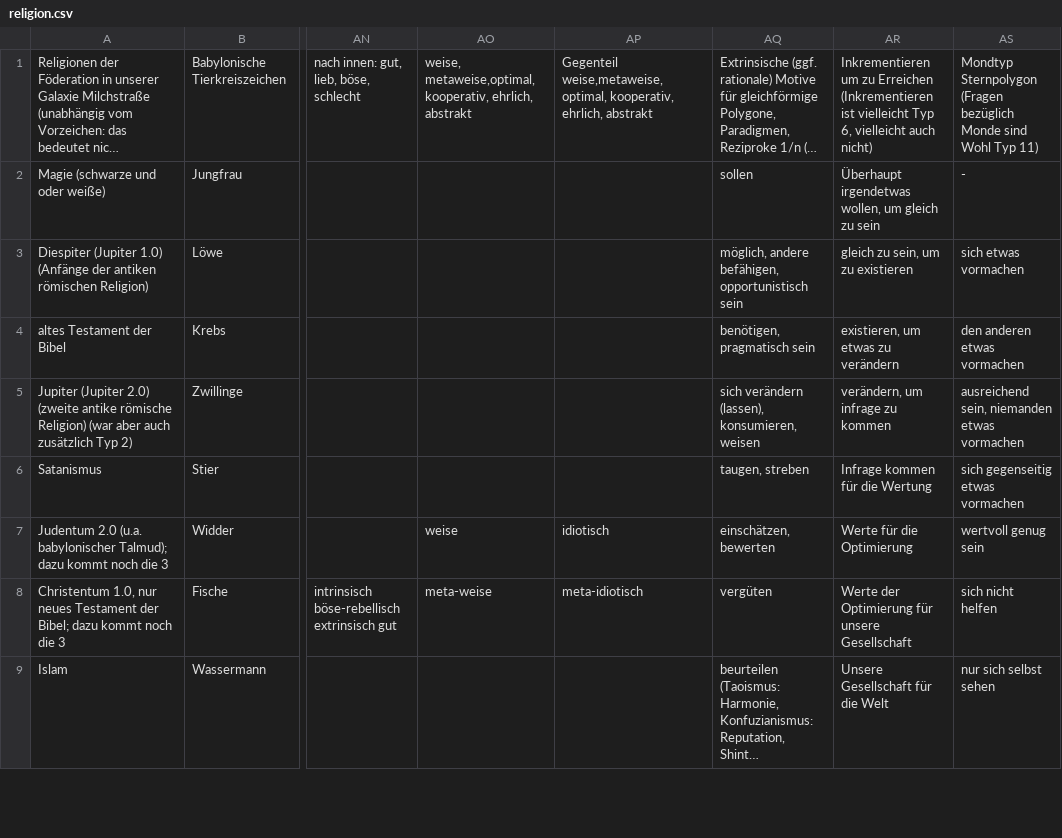
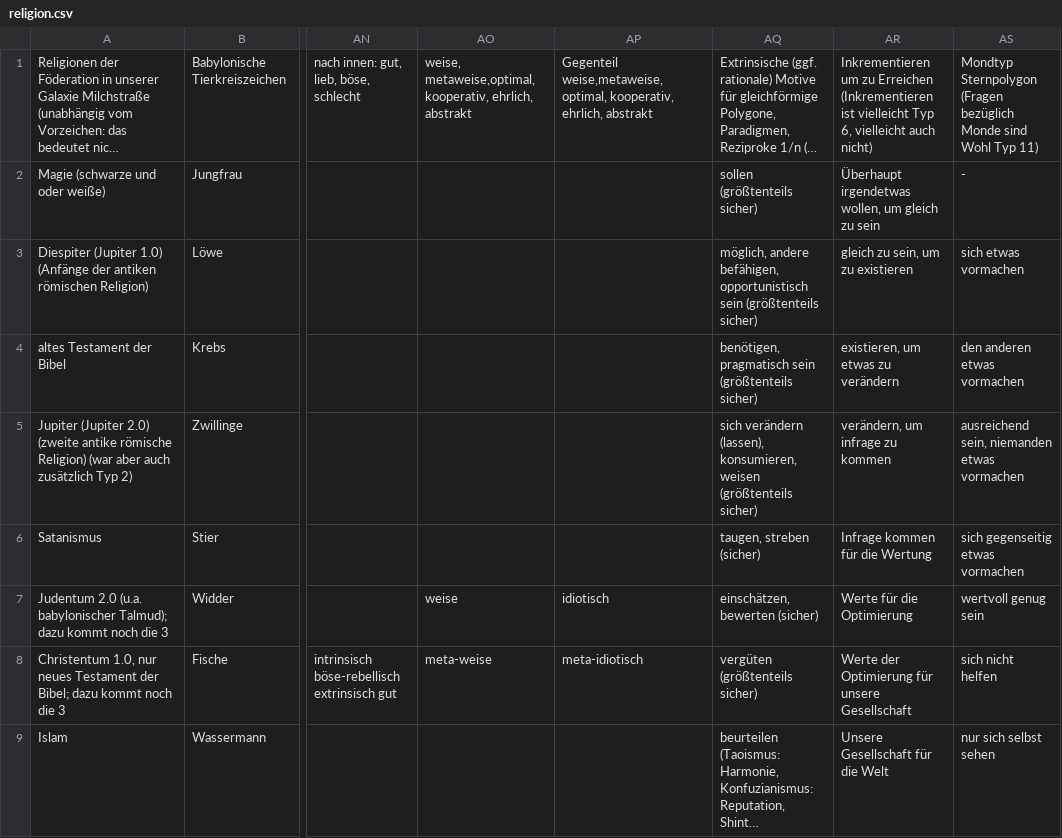
Before and after one commit to githubuser2000/reta-23-07-20, a CSV file: religion.csv, drawn as a sheet; only a part is shown, gaps mark what is left out; long unchanged cells end in …; the diff covers the shown part only; the diff names each change by its address in the sheet, - before the commit and + after, or states it on an @@ line.

Commit message:
10*n sind mehr als Gefährten, sondern Freunde und bei 1/n extrinsische Motiven überall ergänzt wie sicher ich mir darin bin

```diff
--- a/religion.csv
+++ b/religion.csv
-AQ2: sollen
+AQ2: sollen (größtenteils sicher)
-AQ3: …opportunistisch sein
+AQ3: …opportunistisch sein (größtenteils sicher)
-AQ4: benötigen, pragmatisch sein
+AQ4: benötigen, pragmatisch sein (größtenteils sicher)
-AQ5: …konsumieren, weisen
+AQ5: …konsumieren, weisen (größtenteils sicher)
-AQ6: taugen, streben
+AQ6: taugen, streben (sicher)
-AQ7: einschätzen, bewerten
+AQ7: einschätzen, bewerten (sicher)
-AQ8: vergüten
+AQ8: vergüten (größtenteils sicher)
```
Also changed, not shown: 5 edited cells elsewhere in this file.
